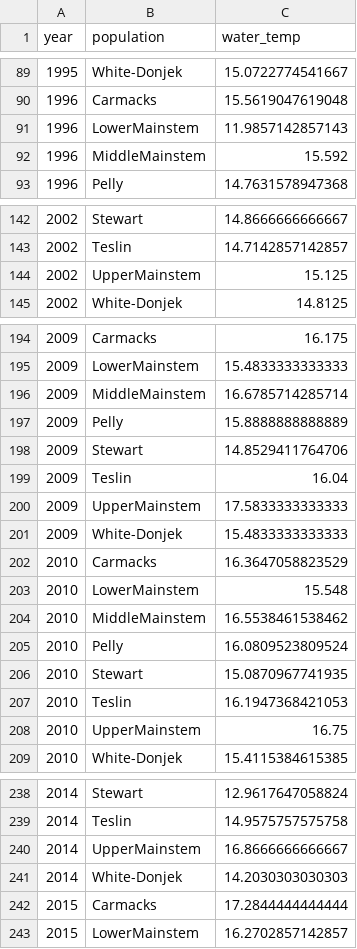
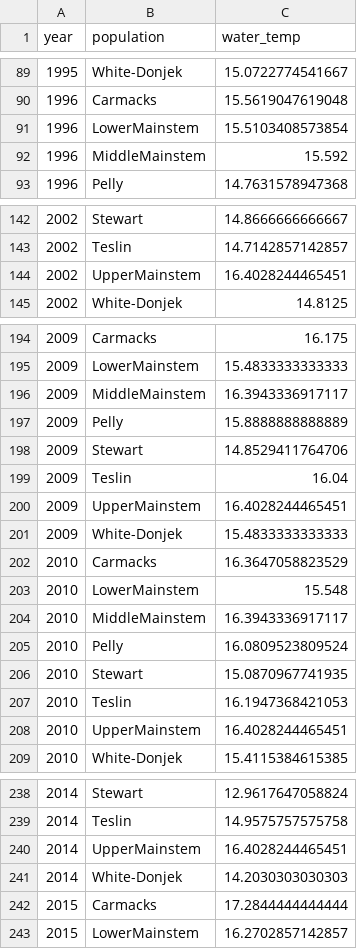
Before and after one commit to murdoch1/Environmental-drivers-Yukon-River-Chinook-productivity, a CSV file: Data/Environmental data/Processed/Migration_temp_unstd.csv, drawn as a sheet; only a part is shown, gaps mark what is left out; the diff covers the shown part only.

Commit message:
Fixed spawning temp and prcp code

```diff
--- a/Data/Environmental data/Processed/Migration_temp_unstd.csv
+++ b/Data/Environmental data/Processed/Migration_temp_unstd.csv
@@ -90,3 +90,3 @@
 1996,"Carmacks",15.5619047619048
-1996,"LowerMainstem",11.9857142857143
+1996,"LowerMainstem",15.5103408573854
 1996,"MiddleMainstem",15.592
@@ -143,3 +143,3 @@
 2002,"Teslin",14.7142857142857
-2002,"UpperMainstem",15.125
+2002,"UpperMainstem",16.4028244465451
 2002,"White-Donjek",14.8125
@@ -195,3 +195,3 @@
 2009,"LowerMainstem",15.4833333333333
-2009,"MiddleMainstem",16.6785714285714
+2009,"MiddleMainstem",16.3943336917117
 2009,"Pelly",15.8888888888889
@@ -199,3 +199,3 @@
 2009,"Teslin",16.04
-2009,"UpperMainstem",17.5833333333333
+2009,"UpperMainstem",16.4028244465451
 2009,"White-Donjek",15.4833333333333
@@ -203,3 +203,3 @@
 2010,"LowerMainstem",15.548
-2010,"MiddleMainstem",16.5538461538462
+2010,"MiddleMainstem",16.3943336917117
 2010,"Pelly",16.0809523809524
@@ -207,3 +207,3 @@
 2010,"Teslin",16.1947368421053
-2010,"UpperMainstem",16.75
+2010,"UpperMainstem",16.4028244465451
 2010,"White-Donjek",15.4115384615385
@@ -239,3 +239,3 @@
 2014,"Teslin",14.9575757575758
-2014,"UpperMainstem",16.8666666666667
+2014,"UpperMainstem",16.4028244465451
 2014,"White-Donjek",14.2030303030303
```
Also changed, not shown: 13 edited cells elsewhere in this file, Data/Environmental data/Processed/MigTemp_returns_unformatted.csv, Data/Environmental data/Processed/Migration_temp_returns.csv, 11 other files.
